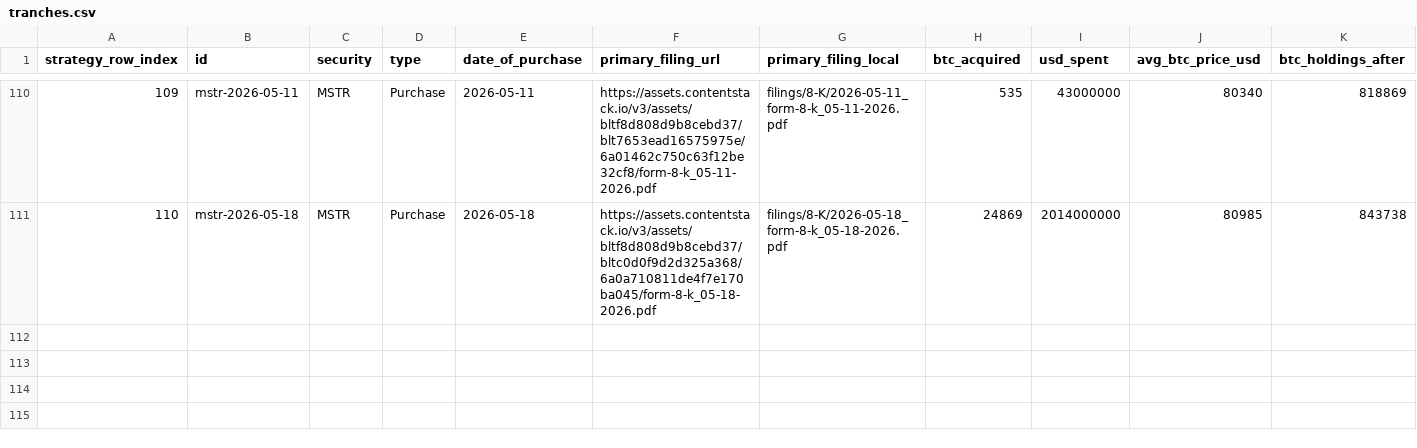
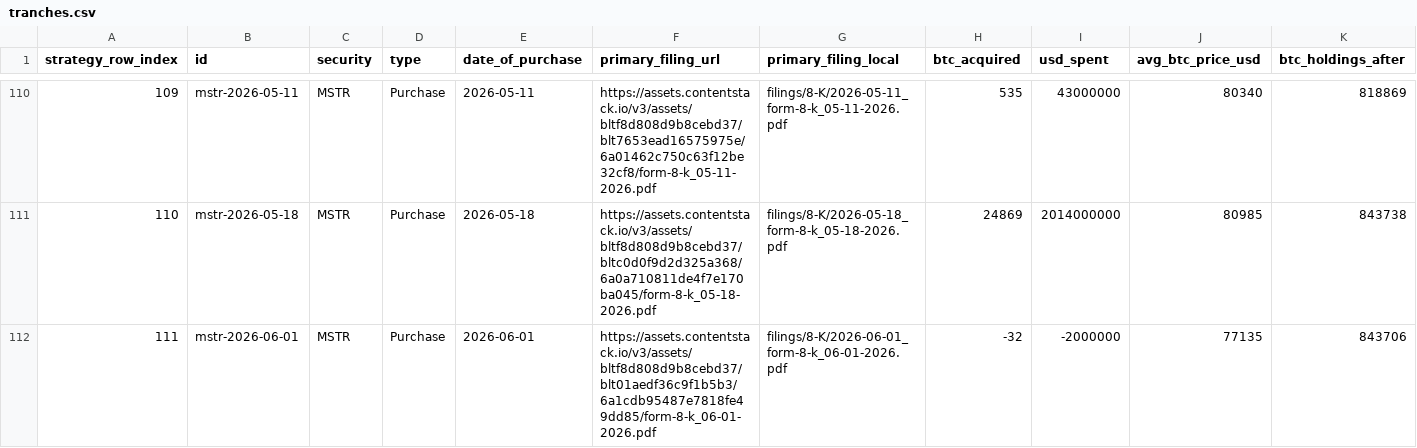
Before and after one commit to VelocityPoint/saylors-accountant-data, a CSV file: tranches.csv, drawn as a sheet; only a part is shown, gaps mark what is left out; rows hold the shown columns only; the diff names each change by its address in the sheet, - before the commit and + after, or states it on an @@ line.

Commit message:
sync from vp-cms@214227e: Merge pull request #396 from VelocityPoint/bot/sa-weekly-tranche-refresh

```diff
--- a/tranches.csv
+++ b/tranches.csv
+row 112: 111 | mstr-2026-06-01 | MSTR | Purchase | 2026-06-01 | https://assets.contentstack.io/v3/assets/bltf8d808d9b8cebd37/blt01aedf36c9f1b5b3/6a1cdb95487e7818fe49dd85/form-8-k_06-01-2026.pdf | filings/8-K/2026-06-01_form-8-k_06-01-2026.pdf | -32 | -2000000 | 77135 | 843706
```
Also changed, not shown: strc-rate-history.csv, 1 other file.
